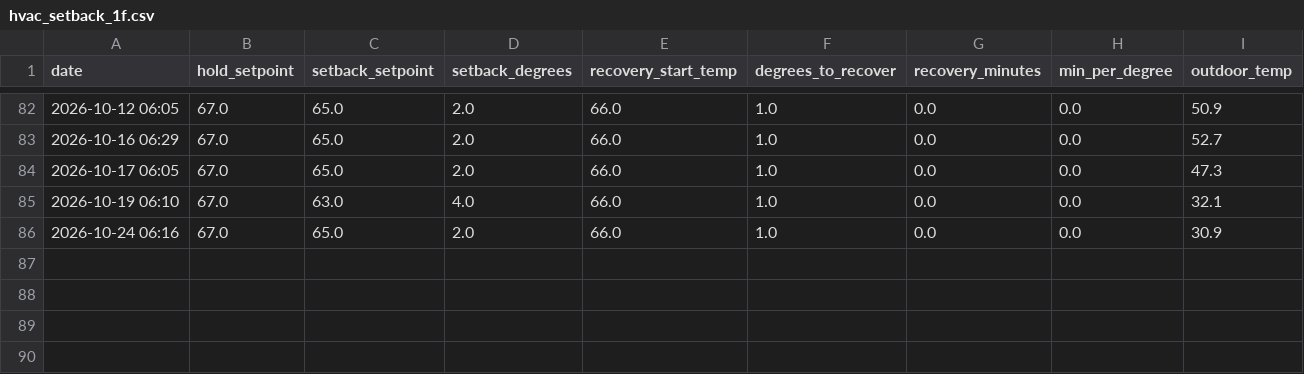
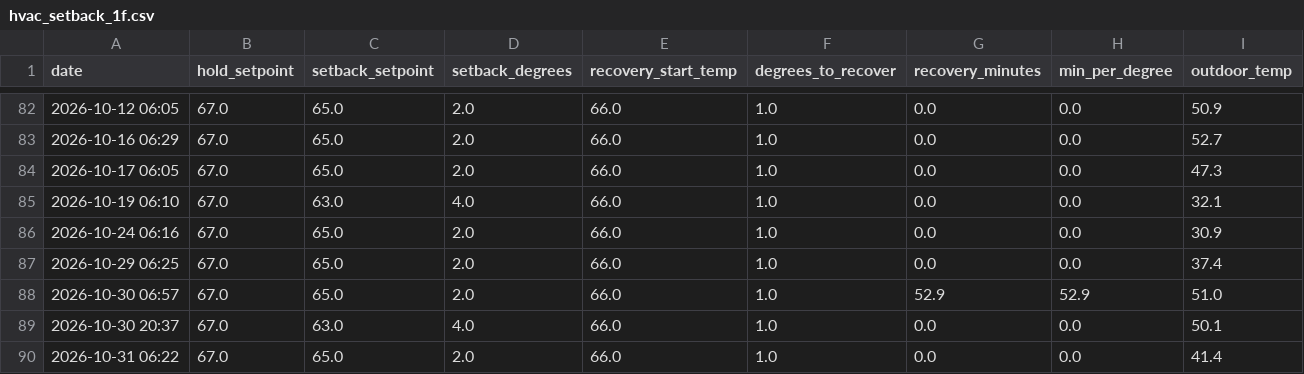
Before and after one commit to wkcollis1-eng/home-assistant-config, a CSV file: reports/hvac_setback_1f.csv, drawn as a sheet; only a part is shown, gaps mark what is left out.

```diff
--- a/reports/hvac_setback_1f.csv
+++ b/reports/hvac_setback_1f.csv
@@ -86 +86,5 @@ date,hold_setpoint,setback_setpoint,setback_degrees,recovery_start_temp,degrees_
 2026-10-24 06:16,67.0,65.0,2.0,66.0,1.0,0.0,0.0,30.9
+2026-10-29 06:25,67.0,65.0,2.0,66.0,1.0,0.0,0.0,37.4
+2026-10-30 06:57,67.0,65.0,2.0,66.0,1.0,52.9,52.9,51.0
+2026-10-30 20:37,67.0,63.0,4.0,66.0,1.0,0.0,0.0,50.1
+2026-10-31 06:22,67.0,65.0,2.0,66.0,1.0,0.0,0.0,41.4
```
Also changed, not shown: reports/hvac_daily_2026.csv, reports/hvac_monthly.csv, 13 other files.
